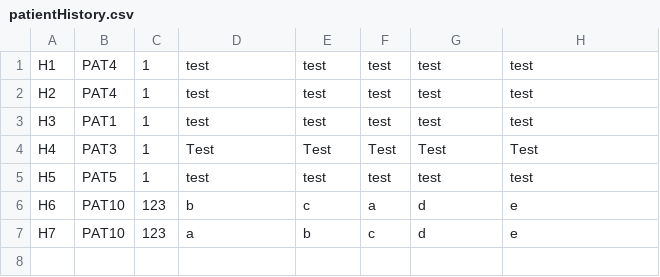
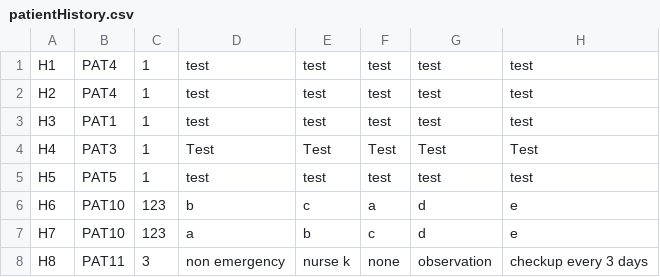
Before and after one commit to siangztang/SimpleHealthCareSystem, a CSV file: demo/src/main/java/com/example/db/patientHistory.csv, drawn as a sheet.

```diff
--- a/demo/src/main/java/com/example/db/patientHistory.csv
+++ b/demo/src/main/java/com/example/db/patientHistory.csv
@@ -7 +7,2 @@ H6,PAT10,123,b,c,a,d,e
 H7,PAT10,123,a,b,c,d,e
+H8,PAT11,3,non emergency,nurse k,none,observation,checkup every 3 days
```
Also changed, not shown: demo/src/main/java/com/example/db/diagnosis.csv, demo/src/main/java/com/example/db/patient.csv, 11 other files.
